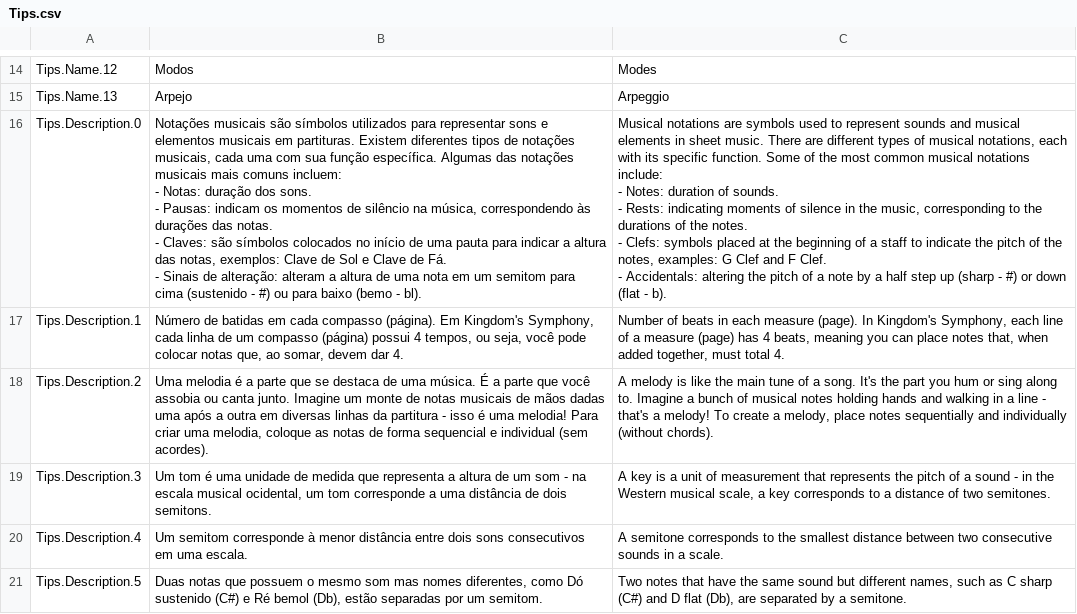
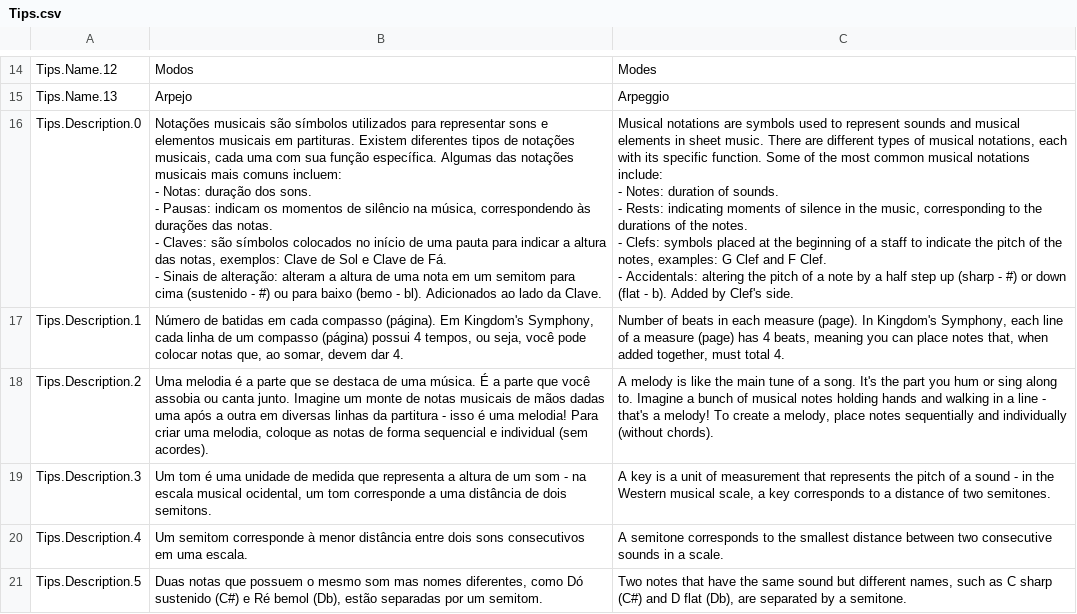
Before and after one commit to Pezzo70/kingdoms-symphony, a CSV file: Assets/_Scripts/Systems/Localization/SimpleLocalization/Resources/Localization/Tips.csv, drawn as a sheet; only a part is shown, gaps mark what is left out.

```diff
--- a/Assets/_Scripts/Systems/Localization/SimpleLocalization/Resources/Localization/Tips.csv
+++ b/Assets/_Scripts/Systems/Localization/SimpleLocalization/Resources/Localization/Tips.csv
@@ -15,11 +15,11 @@ Tips.Name.12,Modos,Modes
 Tips.Name.13,Arpejo,Arpeggio
-Tips.Description.0,"Notações musicais são símbolos utilizados para representar sons e elementos musicais em partituras. Existem diferentes tipos de notações musicais, cada uma com sua função específica. Algumas das notações musicais mais comuns incluem:
-- Notas: duração dos sons.
-- Pausas: indicam os momentos de silêncio na música, correspondendo às durações das notas.
-- Claves: são símbolos colocados no início de uma pauta para indicar a altura das notas, exemplos: Clave de Sol e Clave de Fá.
-- Sinais de alteração: alteram a altura de uma nota em um semitom para cima (sustenido - #) ou para baixo (bemo - bl).","Musical notations are symbols used to represent sounds and musical elements in sheet music. There are different types of musical notations, each with its specific function. Some of the most common musical notations include:
-- Notes: duration of sounds.
-- Rests:  indicating moments of silence in the music, corresponding to the durations of the notes.
-- Clefs: symbols placed at the beginning of a staff to indicate the pitch of the notes, examples: G Clef and F Clef.
-- Accidentals: altering the pitch of a note by a half step up (sharp - #) or down (flat - b)."
+Tips.Description.0,"Notações musicais são símbolos utilizados para representar sons e elementos musicais em partituras. Existem diferentes tipos de notações musicais, cada uma com sua função específica. Algumas das notações musicais mais comuns incluem:
+- Notas: duração dos sons.
+- Pausas: indicam os momentos de silêncio na música, correspondendo às durações das notas.
+- Claves: são símbolos colocados no início de uma pauta para indicar a altura das notas, exemplos: Clave de Sol e Clave de Fá.
+- Sinais de alteração: alteram a altura de uma nota em um semitom para cima (sustenido - #) ou para baixo (bemo - bl). Adicionados ao lado da Clave.","Musical notations are symbols used to represent sounds and musical elements in sheet music. There are different types of musical notations, each with its specific function. Some of the most common musical notations include:
+- Notes: duration of sounds.
+- Rests:  indicating moments of silence in the music, corresponding to the durations of the notes.
+- Clefs: symbols placed at the beginning of a staff to indicate the pitch of the notes, examples: G Clef and F Clef.
+- Accidentals: altering the pitch of a note by a half step up (sharp - #) or down (flat - b). Added by Clef's side."
 Tips.Description.1,"Número de batidas em cada compasso (página). Em Kingdom's Symphony, cada linha de um compasso (página) possui 4 tempos, ou seja, você pode colocar notas que, ao somar, devem dar 4.","Number of beats in each measure (page). In Kingdom's Symphony, each line of a measure (page) has 4 beats, meaning you can place notes that, when added together, must total 4."
```
Also changed, not shown: Assets/_Scripts/Systems/Localization/SimpleLocalization/Resources/Localization/MusicTheory.csv, Assets/_Scripts/Systems/Localization/SimpleLocalization/Resources/Localization/Scrolls.csv, 6 other files.
